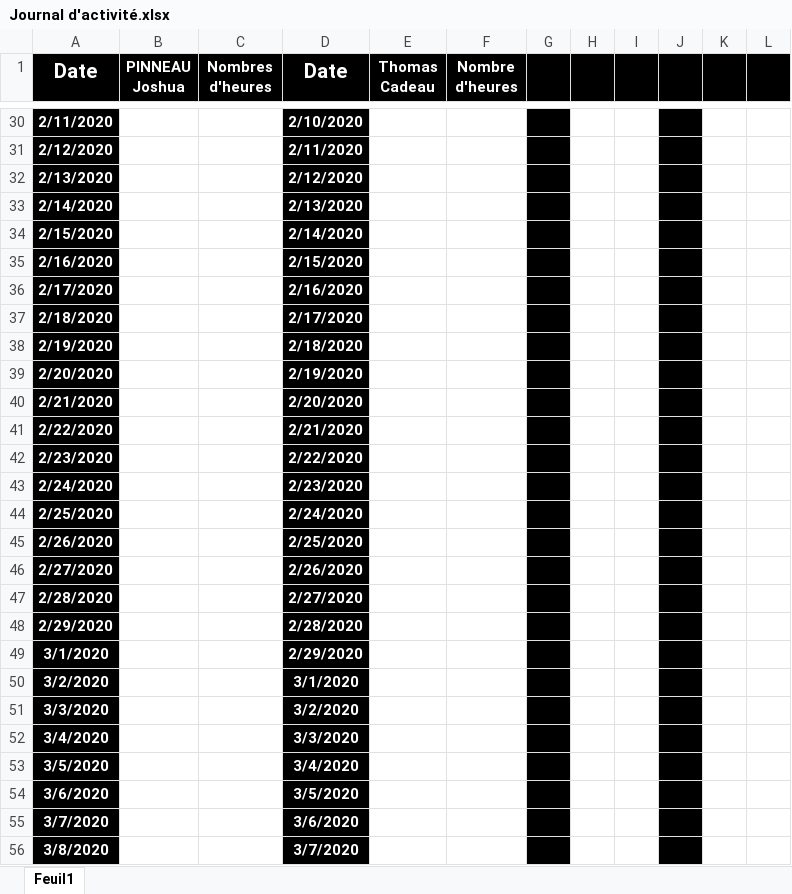
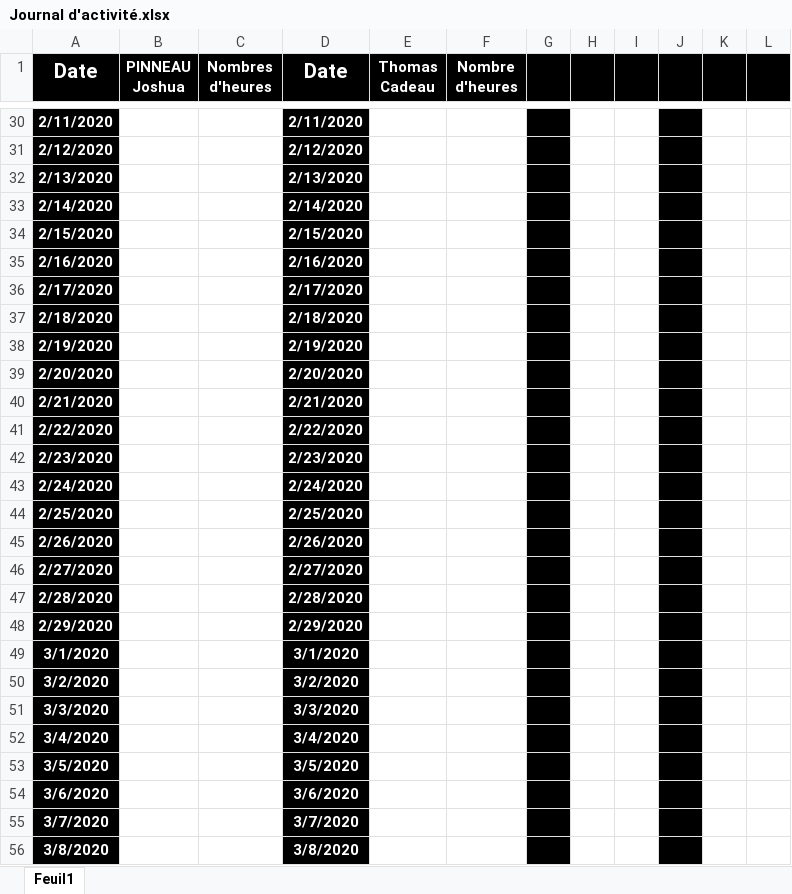
Before and after one commit to corentin-breny/Systeme_Escape_Game_13emePorte, an Excel workbook: Journal d'activité/Journal d'activité.xlsx, sheet Feuil1, drawn as a sheet; only a part is shown, gaps mark what is left out; values as stored, in another font and other column widths than the file's, no borders; the diff covers the shown part only; the diff names each change by its address in the sheet, - before the commit and + after, or states it on an @@ line.

```diff
--- a/Journal d'activité/Journal d'activité.xlsx (sheet Feuil1)
+++ b/Journal d'activité/Journal d'activité.xlsx (sheet Feuil1)
-D30 (Date): 2/10/2020
+D30 (Date): 2/11/2020
-D31 (Date): 2/11/2020
+D31 (Date): 2/12/2020
-D32 (Date): 2/12/2020
+D32 (Date): 2/13/2020
-D33 (Date): 2/13/2020
+D33 (Date): 2/14/2020
-D34 (Date): 2/14/2020
+D34 (Date): 2/15/2020
-D35 (Date): 2/15/2020
+D35 (Date): 2/16/2020
-D36 (Date): 2/16/2020
+D36 (Date): 2/17/2020
-D37 (Date): 2/17/2020
+D37 (Date): 2/18/2020
-D38 (Date): 2/18/2020
+D38 (Date): 2/19/2020
-D39 (Date): 2/19/2020
+D39 (Date): 2/20/2020
-D40 (Date): 2/20/2020
+D40 (Date): 2/21/2020
-D41 (Date): 2/21/2020
+D41 (Date): 2/22/2020
-D42 (Date): 2/22/2020
+D42 (Date): 2/23/2020
-D43 (Date): 2/23/2020
+D43 (Date): 2/24/2020
-D44 (Date): 2/24/2020
+D44 (Date): 2/25/2020
-D45 (Date): 2/25/2020
+D45 (Date): 2/26/2020
-D46 (Date): 2/26/2020
+D46 (Date): 2/27/2020
-D47 (Date): 2/27/2020
+D47 (Date): 2/28/2020
-D48 (Date): 2/28/2020
+D48 (Date): 2/29/2020
-D49 (Date): 2/29/2020
+D49 (Date): 3/1/2020
-D50 (Date): 3/1/2020
+D50 (Date): 3/2/2020
-D51 (Date): 3/2/2020
+D51 (Date): 3/3/2020
-D52 (Date): 3/3/2020
+D52 (Date): 3/4/2020
-D53 (Date): 3/4/2020
+D53 (Date): 3/5/2020
-D54 (Date): 3/5/2020
+D54 (Date): 3/6/2020
-D55 (Date): 3/6/2020
+D55 (Date): 3/7/2020
-D56 (Date): 3/7/2020
+D56 (Date): 3/8/2020
```
Also changed, not shown: 127 edited cells elsewhere in this sheet.
